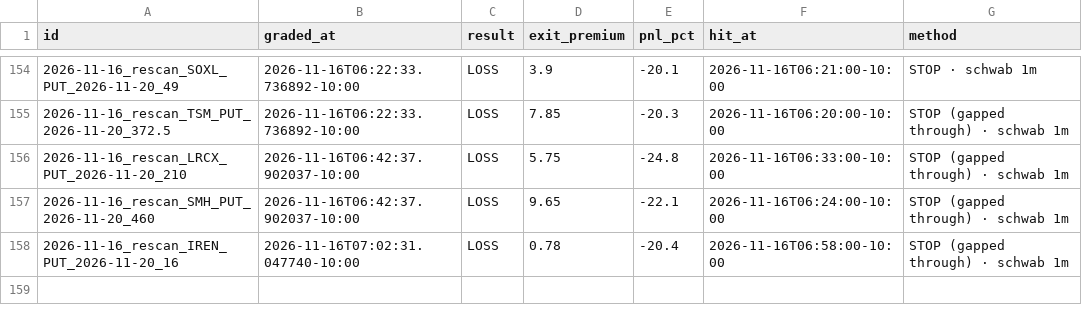
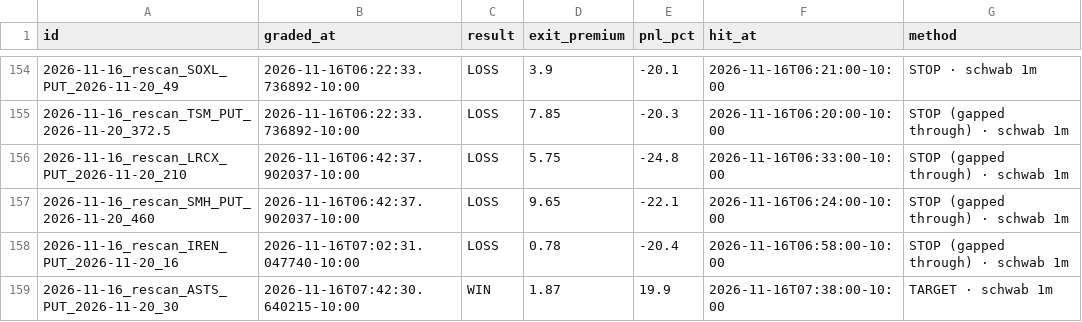
Before and after one commit to Seed808/theesness-market, a CSV file: ledger/grades_t1.csv, drawn as a sheet; only a part is shown, gaps mark what is left out.

Commit message:
ledger: 2026-11-16T17:46Z

```diff
--- a/ledger/grades_t1.csv
+++ b/ledger/grades_t1.csv
@@ -158 +158,2 @@ id,graded_at,result,exit_premium,pnl_pct,hit_at,method
 2026-11-16_rescan_IREN_PUT_2026-11-20_16,2026-11-16T07:02:31.047740-10:00,LOSS,0.78,-20.4,2026-11-16T06:58:00-10:00,STOP (gapped through) · schwab 1m
+2026-11-16_rescan_ASTS_PUT_2026-11-20_30,2026-11-16T07:42:30.640215-10:00,WIN,1.87,19.9,2026-11-16T07:38:00-10:00,TARGET · schwab 1m
```
Also changed, not shown: 9 other files.
